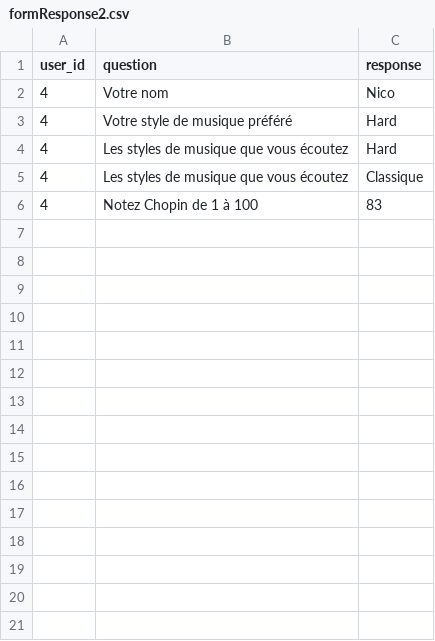
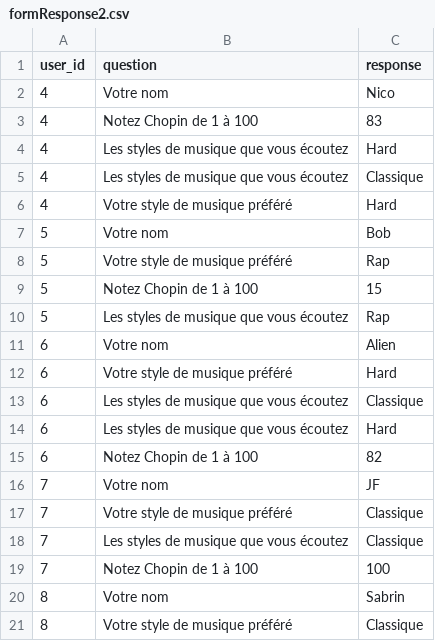
Before and after one commit to WildCodeSchool-2023-09/2023-09-PHP-Bordeaux-P2-Form, a CSV file: public/assets/csv/formResponse2.csv, drawn as a sheet; only a part is shown; the diff covers the shown part only.

```diff
--- a/public/assets/csv/formResponse2.csv
+++ b/public/assets/csv/formResponse2.csv
@@ -2,5 +2,20 @@ user_id;question;response
 4;Votre nom;Nico
-4;Votre style de musique préféré;Hard
+4;Notez Chopin de 1 à 100;83
 4;Les styles de musique que vous écoutez;Hard
 4;Les styles de musique que vous écoutez;Classique
-4;Notez Chopin de 1 à 100;83
+4;Votre style de musique préféré;Hard
+5;Votre nom;Bob
+5;Votre style de musique préféré;Rap
+5;Notez Chopin de 1 à 100;15
+5;Les styles de musique que vous écoutez;Rap
+6;Votre nom;Alien
+6;Votre style de musique préféré;Hard
+6;Les styles de musique que vous écoutez;Classique
+6;Les styles de musique que vous écoutez;Hard
+6;Notez Chopin de 1 à 100;82
+7;Votre nom;JF
+7;Votre style de musique préféré;Classique
+7;Les styles de musique que vous écoutez;Classique
+7;Notez Chopin de 1 à 100;100
+8;Votre nom;Sabrin
+8;Votre style de musique préféré;Classique
```
Also changed, not shown: 16 added rows elsewhere in this file, 1 other file.
